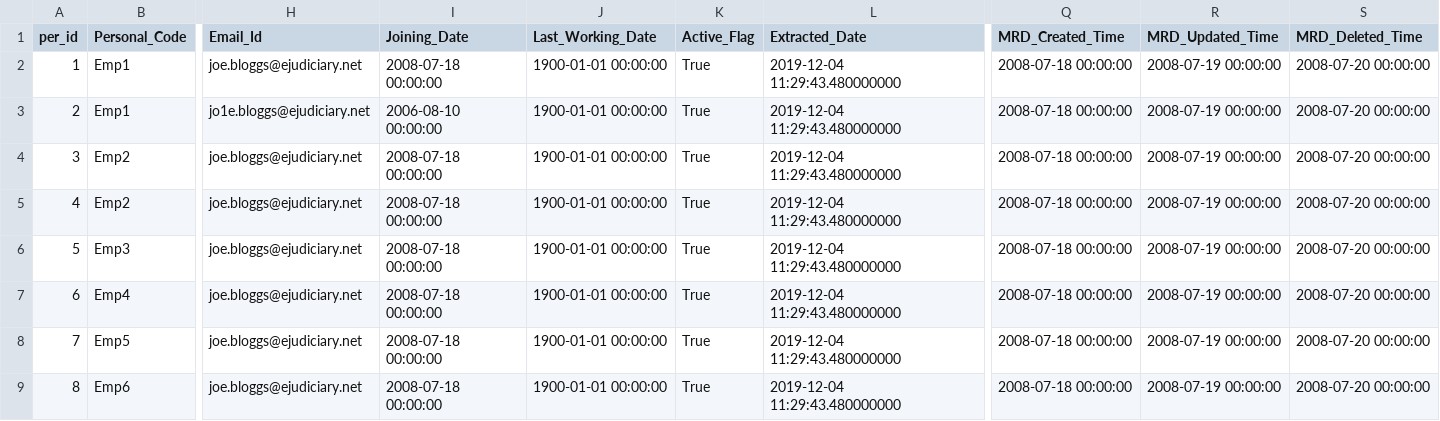
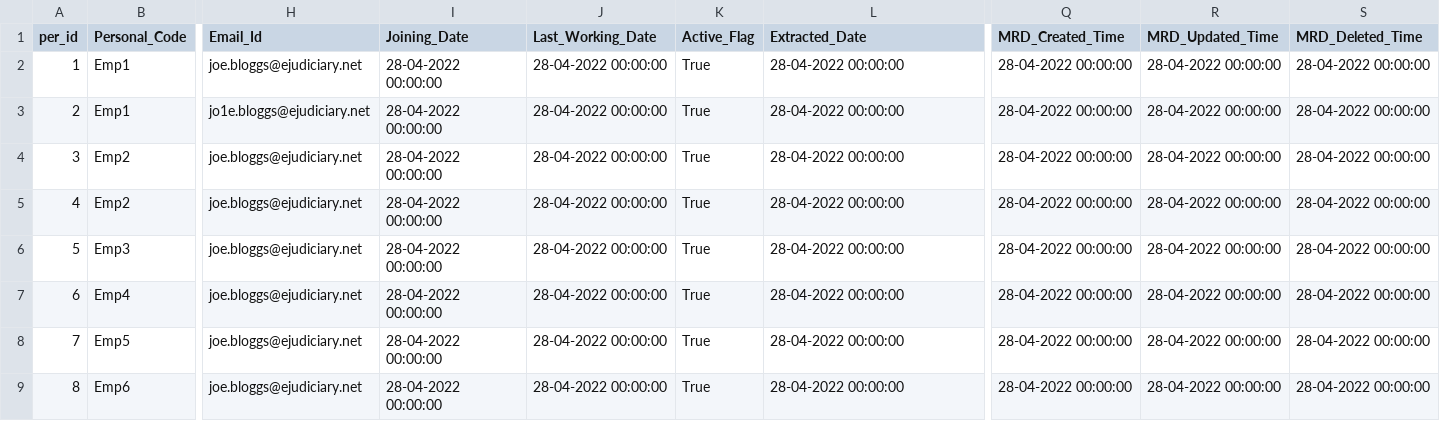
Before and after one commit to hmcts/rd-judicial-data-load, a CSV file: src/functionalTest/resources/sourceFiles/parent/judicial_userprofile_with_invalid_percode_objectId.csv, drawn as a sheet; only a part is shown, gaps mark what is left out; the diff names each change by its address in the sheet, - before the commit and + after, or states it on an @@ line.

Commit message:
RDCC-4477 Dates in 'dd-mm-yyyy hh:mm:ss' format.

```diff
--- a/src/functionalTest/resources/sourceFiles/parent/judicial_userprofile_with_invalid_percode_objectId.csv
+++ b/src/functionalTest/resources/sourceFiles/parent/judicial_userprofile_with_invalid_percode_objectId.csv
-I2 (Joining_Date): 2008-07-18 00:00:00
+I2 (Joining_Date): 28-04-2022 00:00:00
-J2:J9 (Last_Working_Date): 1900-01-01 00:00:00
+J2:J9 (Last_Working_Date): 28-04-2022 00:00:00
-L2:L9 (Extracted_Date): 2019-12-04 11:29:43.480000000
+L2:L9 (Extracted_Date): 28-04-2022 00:00:00
-Q2:Q9 (MRD_Created_Time): 2008-07-18 00:00:00
+Q2:Q9 (MRD_Created_Time): 28-04-2022 00:00:00
-R2:R9 (MRD_Updated_Time): 2008-07-19 00:00:00
+R2:R9 (MRD_Updated_Time): 28-04-2022 00:00:00
-S2:S9 (MRD_Deleted_Time): 2008-07-20 00:00:00
+S2:S9 (MRD_Deleted_Time): 28-04-2022 00:00:00
-I3 (Joining_Date): 2006-08-10 00:00:00
+I3 (Joining_Date): 28-04-2022 00:00:00
-I4:I9 (Joining_Date): 2008-07-18 00:00:00
+I4:I9 (Joining_Date): 28-04-2022 00:00:00
```
Also changed, not shown: src/functionalTest/resources/sourceFiles/parent/judicial_appointments_invalid_jsr_parent_per.csv, src/functionalTest/resources/sourceFiles/parent/judicial_office_authorisation.csv, 57 other files.
